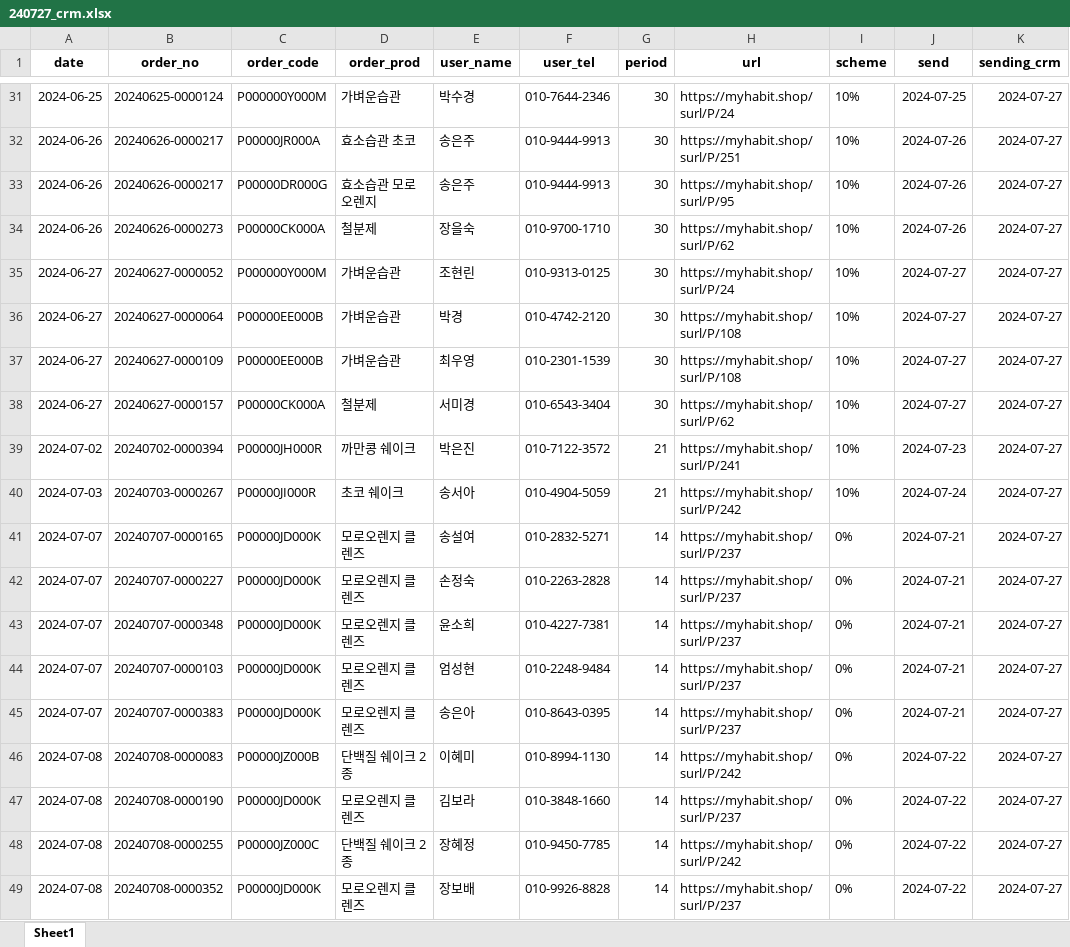
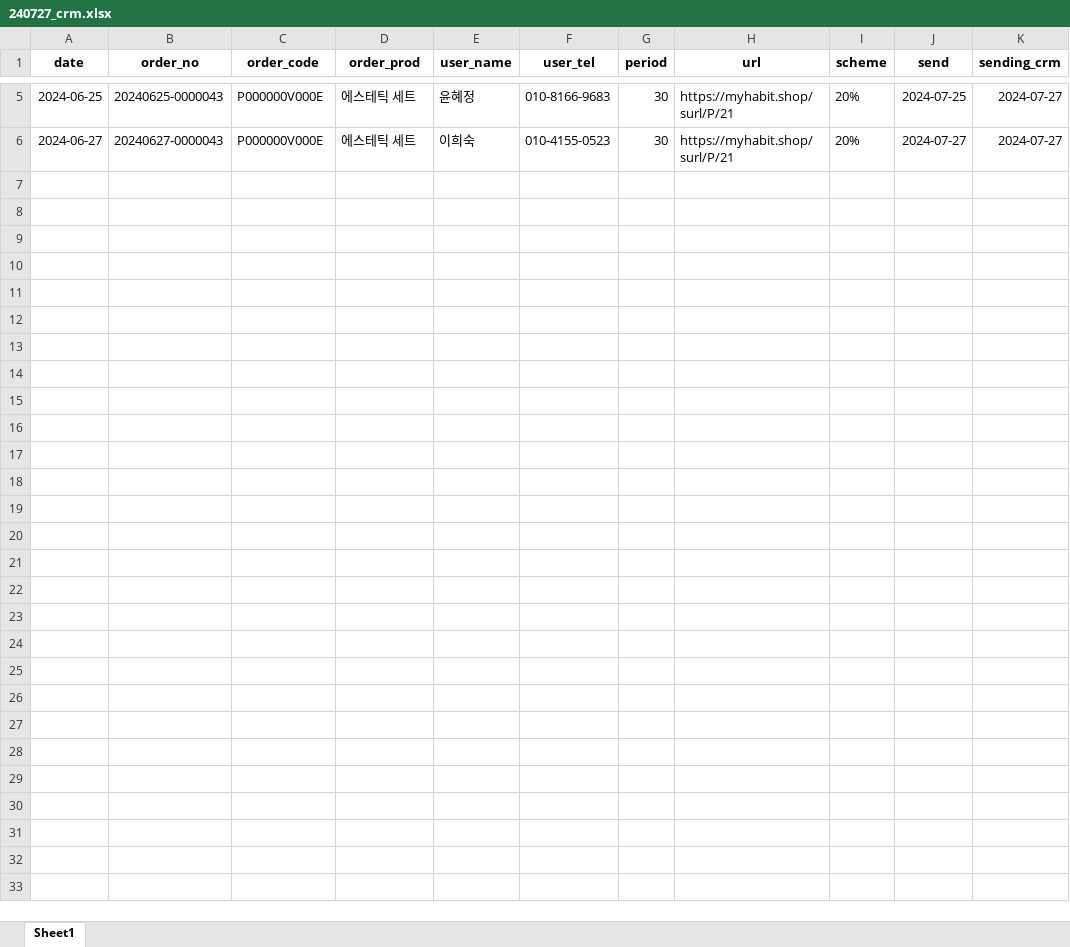
Before and after one commit to wandonam/automation, an Excel workbook: crm_notification/data/240727_crm.xlsx, sheet Sheet1, drawn as a sheet; only a part is shown, gaps mark what is left out; values as stored, in another font and other column widths than the file's, no borders; removed rows and columns are numbered as before the commit, all else as after; the diff covers the shown part only; the diff names each change by its address in the sheet, - before the commit and + after, or states it on an @@ line.

```diff
--- a/crm_notification/data/240727_crm.xlsx (sheet Sheet1)
+++ b/crm_notification/data/240727_crm.xlsx (sheet Sheet1)
-B5 (order_no): 20240625-0000124
+B5 (order_no): 20240625-0000043
-C5 (order_code): P000000Y000M
+C5 (order_code): P000000V000E
-D5 (order_prod): 가벼운습관
+D5 (order_prod): 에스테틱 세트
-E5 (user_name): 박수경
+E5 (user_name): 윤혜정
-F5 (user_tel): 010-7644-2346
+F5 (user_tel): 010-8166-9683
-H5 (url): https://myhabit.shop/surl/P/24
+H5 (url): https://myhabit.shop/surl/P/21
-I5 (scheme): 10%
+I5 (scheme): 20%
-row 32: 2024-06-26 | 20240626-0000217 | P00000JR000A | 효소습관 초코 | 송은주 | 010-9444-9913 | 30 | https://myhabit.shop/surl/P/251 | 10% | 2024-07-26 | 2024-07-27
-row 33: 2024-06-26 | 20240626-0000217 | P00000DR000G | 효소습관 모로오렌지 | 송은주 | 010-9444-9913 | 30 | https://myhabit.shop/surl/P/95 | 10% | 2024-07-26 | 2024-07-27
-row 34: 2024-06-26 | 20240626-0000273 | P00000CK000A | 철분제 | 장을숙 | 010-9700-1710 | 30 | https://myhabit.shop/surl/P/62 | 10% | 2024-07-26 | 2024-07-27
-B6 (order_no): 20240627-0000052
+B6 (order_no): 20240627-0000043
-C6 (order_code): P000000Y000M
+C6 (order_code): P000000V000E
-D6 (order_prod): 가벼운습관
+D6 (order_prod): 에스테틱 세트
-E6 (user_name): 조현린
+E6 (user_name): 이희숙
-F6 (user_tel): 010-9313-0125
+F6 (user_tel): 010-4155-0523
-H6 (url): https://myhabit.shop/surl/P/24
+H6 (url): https://myhabit.shop/surl/P/21
-I6 (scheme): 10%
+I6 (scheme): 20%
-row 36: 2024-06-27 | 20240627-0000064 | P00000EE000B | 가벼운습관 | 박경 | 010-4742-2120 | 30 | https://myhabit.shop/surl/P/108 | 10% | 2024-07-27 | 2024-07-27
-row 37: 2024-06-27 | 20240627-0000109 | P00000EE000B | 가벼운습관 | 최우영 | 010-2301-1539 | 30 | https://myhabit.shop/surl/P/108 | 10% | 2024-07-27 | 2024-07-27
-row 38: 2024-06-27 | 20240627-0000157 | P00000CK000A | 철분제 | 서미경 | 010-6543-3404 | 30 | https://myhabit.shop/surl/P/62 | 10% | 2024-07-27 | 2024-07-27
-row 39: 2024-07-02 | 20240702-0000394 | P00000JH000R | 까만콩 쉐이크 | 박은진 | 010-7122-3572 | 21 | https://myhabit.shop/surl/P/241 | 10% | 2024-07-23 | 2024-07-27
-row 40: 2024-07-03 | 20240703-0000267 | P00000JI000R | 초코 쉐이크 | 송서아 | 010-4904-5059 | 21 | https://myhabit.shop/surl/P/242 | 10% | 2024-07-24 | 2024-07-27
-row 41: 2024-07-07 | 20240707-0000165 | P00000JD000K | 모로오렌지 클렌즈 | 송설여 | 010-2832-5271 | 14 | https://myhabit.shop/surl/P/237 | 0% | 2024-07-21 | 2024-07-27
-row 42: 2024-07-07 | 20240707-0000227 | P00000JD000K | 모로오렌지 클렌즈 | 손정숙 | 010-2263-2828 | 14 | https://myhabit.shop/surl/P/237 | 0% | 2024-07-21 | 2024-07-27
-row 43: 2024-07-07 | 20240707-0000348 | P00000JD000K | 모로오렌지 클렌즈 | 윤소희 | 010-4227-7381 | 14 | https://myhabit.shop/surl/P/237 | 0% | 2024-07-21 | 2024-07-27
-row 44: 2024-07-07 | 20240707-0000103 | P00000JD000K | 모로오렌지 클렌즈 | 엄성현 | 010-2248-9484 | 14 | https://myhabit.shop/surl/P/237 | 0% | 2024-07-21 | 2024-07-27
-row 45: 2024-07-07 | 20240707-0000383 | P00000JD000K | 모로오렌지 클렌즈 | 송은아 | 010-8643-0395 | 14 | https://myhabit.shop/surl/P/237 | 0% | 2024-07-21 | 2024-07-27
-row 46: 2024-07-08 | 20240708-0000083 | P00000JZ000B | 단백질 쉐이크 2종 | 이혜미 | 010-8994-1130 | 14 | https://myhabit.shop/surl/P/242 | 0% | 2024-07-22 | 2024-07-27
-row 47: 2024-07-08 | 20240708-0000190 | P00000JD000K | 모로오렌지 클렌즈 | 김보라 | 010-3848-1660 | 14 | https://myhabit.shop/surl/P/237 | 0% | 2024-07-22 | 2024-07-27
-row 48: 2024-07-08 | 20240708-0000255 | P00000JZ000C | 단백질 쉐이크 2종 | 장혜정 | 010-9450-7785 | 14 | https://myhabit.shop/surl/P/242 | 0% | 2024-07-22 | 2024-07-27
-row 49: 2024-07-08 | 20240708-0000352 | P00000JD000K | 모로오렌지 클렌즈 | 장보배 | 010-9926-8828 | 14 | https://myhabit.shop/surl/P/237 | 0% | 2024-07-22 | 2024-07-27
```
Also changed, not shown: 52 removed rows and 19 edited cells elsewhere in this sheet, crm_notification/data/db_product.xlsx, 15 other files.
